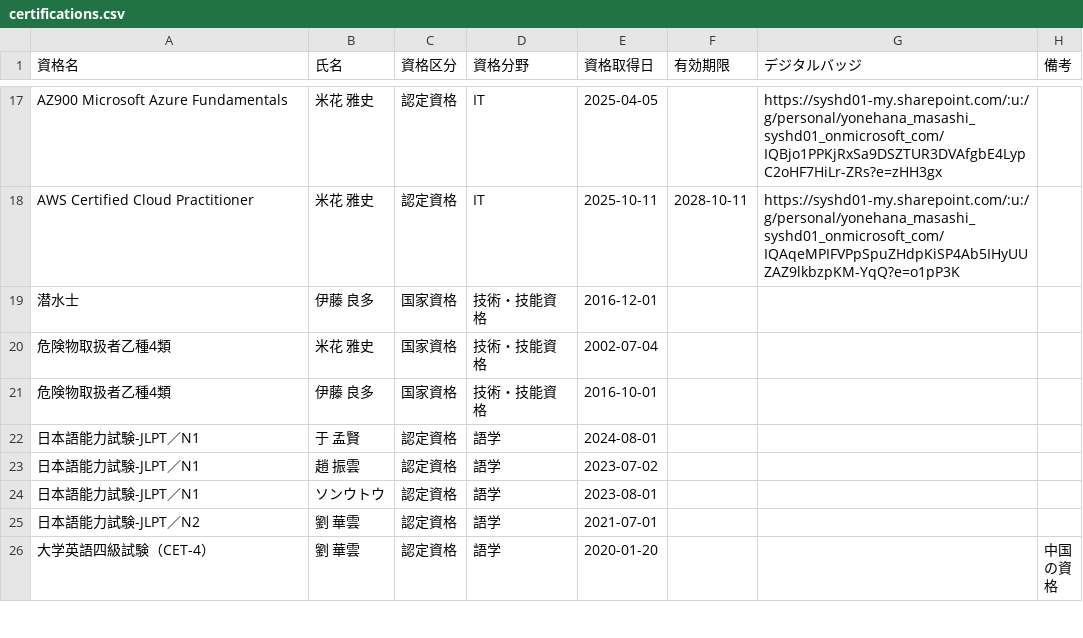
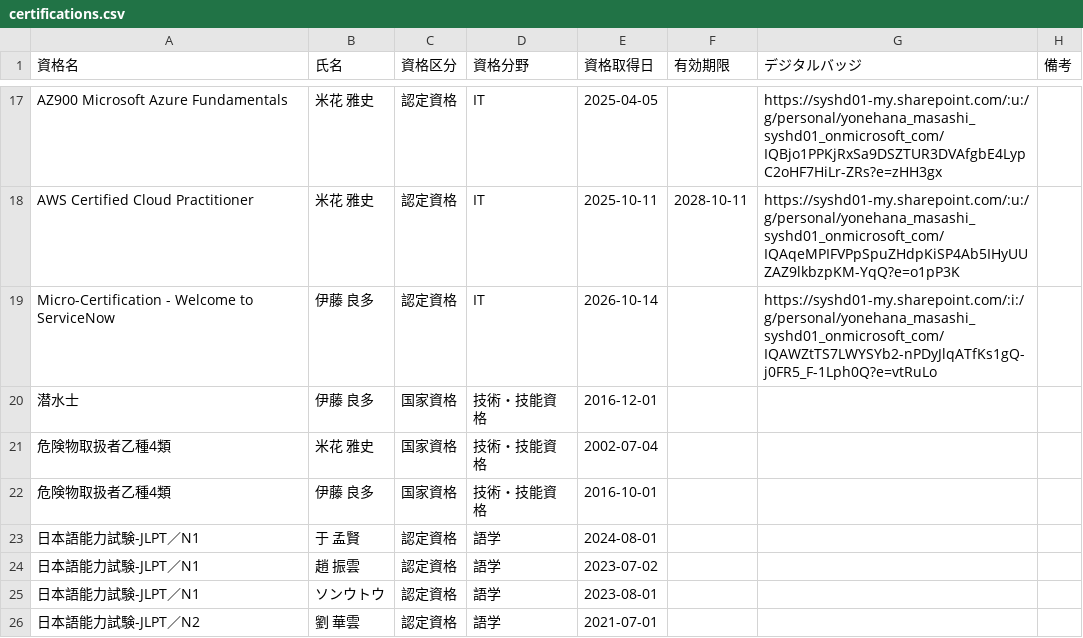
Before and after one commit to my000594/team-dashboard-fy2027, a CSV file: data/certifications.csv, drawn as a sheet; only a part is shown, gaps mark what is left out; the shorter side is filled out with more unchanged rows.

```diff
--- a/data/certifications.csv
+++ b/data/certifications.csv
@@ -18,2 +18,3 @@ AZ900 Microsoft Azure Fundamentals,米花 雅史,認定資格,IT,2025-04-05,,htt
 AWS Certified Cloud Practitioner,米花 雅史,認定資格,IT,2025-10-11,2028-10-11,https://syshd01-my.sharepoint.com/:u:/g/personal/yonehana_masashi_syshd01_onmicrosoft_com/IQAqeMPIFVPpSpuZHdpKiSP4Ab5IHyUUZAZ9lkbzpKM-YqQ?e=o1pP3K,
+Micro-Certification - Welcome to ServiceNow,伊藤 良多,認定資格,IT,2026-10-14,,https://syshd01-my.sharepoint.com/:i:/g/personal/yonehana_masashi_syshd01_onmicrosoft_com/IQAWZtTS7LWYSYb2-nPDyJlqATfKs1gQ-j0FR5_F-1Lph0Q?e=vtRuLo,
 潜水士,伊藤 良多,国家資格,技術・技能資格,2016-12-01,,,
```
Also changed, not shown: data/skill.csv.
